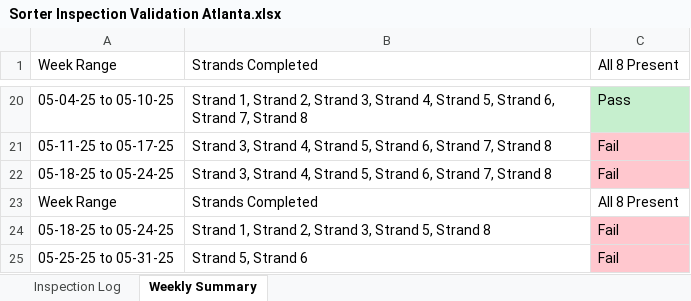
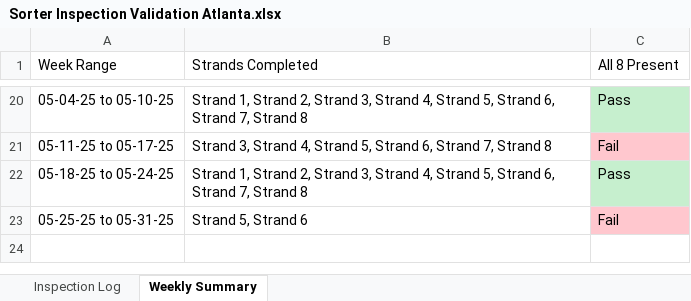
Before and after one commit to Squirrellzy/Sorter-Dashboard, an Excel workbook: data/Sorter Inspection Validation Atlanta.xlsx, sheet Weekly Summary, drawn as a sheet; only a part is shown, gaps mark what is left out; values as stored, in another font and other column widths than the file's, no borders; table styles not drawn; the diff names each change by its address in the sheet, - before the commit and + after, or states it on an @@ line.

```diff
--- a/data/Sorter Inspection Validation Atlanta.xlsx (sheet Weekly Summary)
+++ b/data/Sorter Inspection Validation Atlanta.xlsx (sheet Weekly Summary)
-B22 (Strands Completed): Strand 3, Strand…
+B22 (Strands Completed): Strand 1, Strand 2, Strand 3, Strand…
-C22 (All 8 Present): Fail
+C22 (All 8 Present): Pass
-C22 fill: #FFC7CE
+C22 fill: #C6EFCE
-row 23: Week Range | Strands Completed | All 8 Present
-row 24: 05-18-25 to 05-24-25 | Strand 1, Strand 2, Strand 3, Strand 5, Strand 8 | Fail
```
Also changed, not shown: sheet Inspection Log, data/Sorter Inspection Validation Indy.xlsx.
